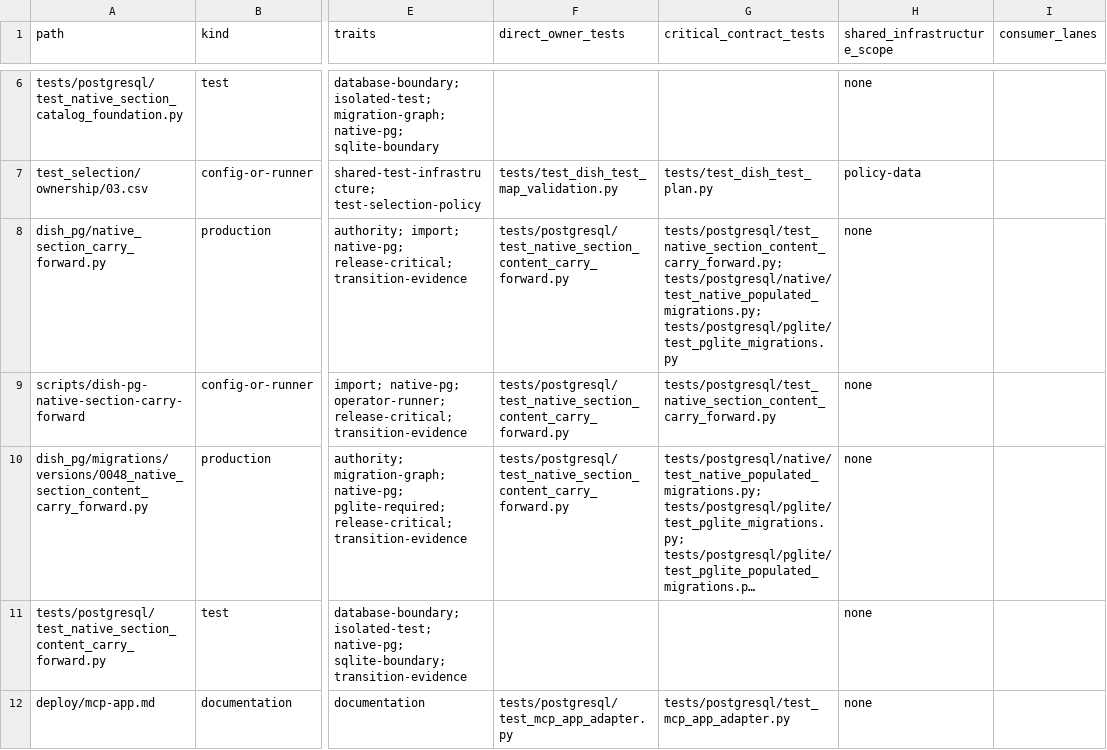
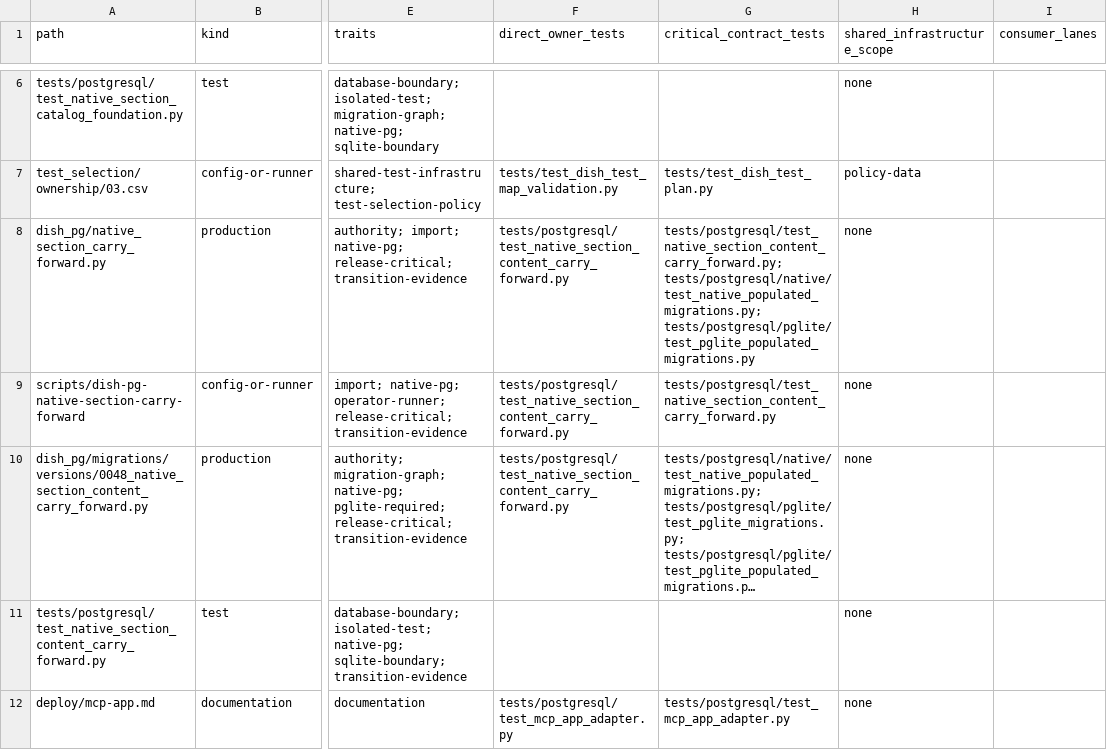
Before and after one commit to marcogallotta/ai-tools, a CSV file: dish/test_selection/ownership/03.csv, drawn as a sheet; only a part is shown, gaps mark what is left out; long unchanged cells end in …; the diff names each change by its address in the sheet, - before the commit and + after, or states it on an @@ line.

```diff
--- a/dish/test_selection/ownership/03.csv
+++ b/dish/test_selection/ownership/03.csv
-G8 (critical_contract_tests): tests/postgresql/test_native_section_content_carry_forward.py; tests/postgresql/native/test_native_populated_migrations.py; tests/postgresql/pglite/test_pglite_migrations.py
+G8 (critical_contract_tests): tests/postgresql/test_native_section_content_carry_forward.py; tests/postgresql/native/test_native_populated_migrations.py; tests/postgresql/pglite/test_pglite_populated_migrations.py
```
Also changed, not shown: 2 other files.
